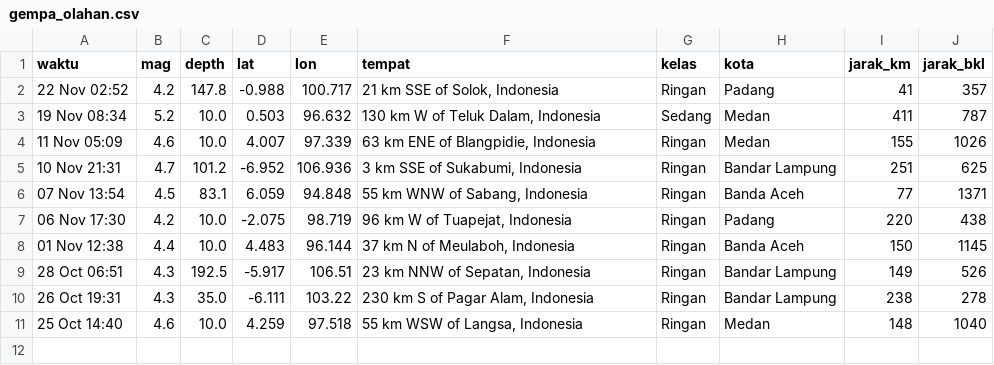
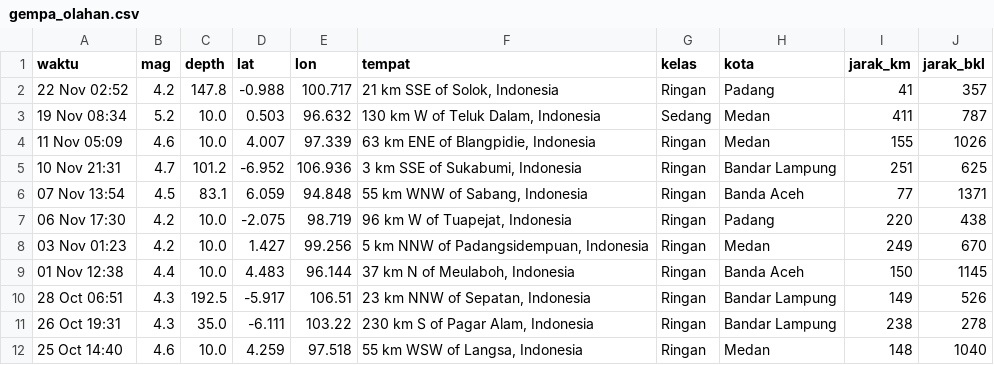
Before and after one commit to krbara/studi-kasus-gis-gempa, a CSV file: docs/gempa_olahan.csv, drawn as a sheet; the diff names each change by its address in the sheet, - before the commit and + after, or states it on an @@ line.

```diff
--- a/docs/gempa_olahan.csv
+++ b/docs/gempa_olahan.csv
+row 8: 03 Nov 01:23 | 4.2 | 10.0 | 1.427 | 99.256 | 5 km NNW of Padangsidempuan, Indonesia | Ringan | Medan | 249 | 670
```
Also changed, not shown: 1 other file.
